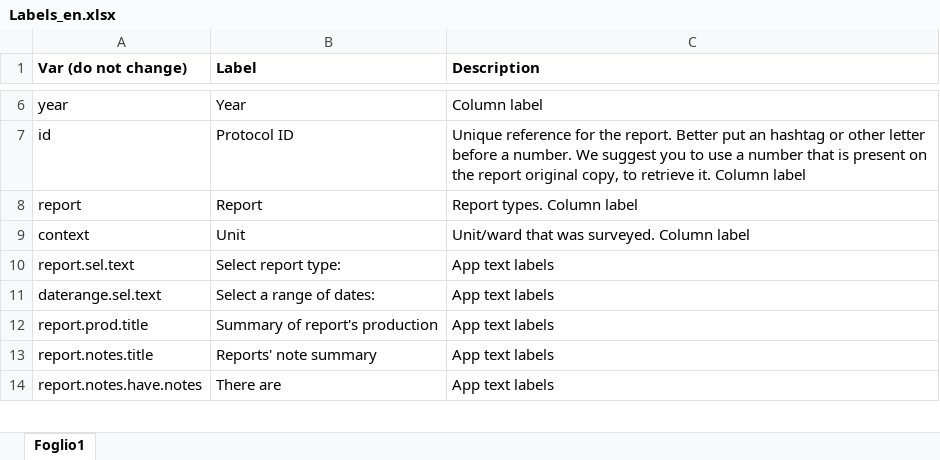
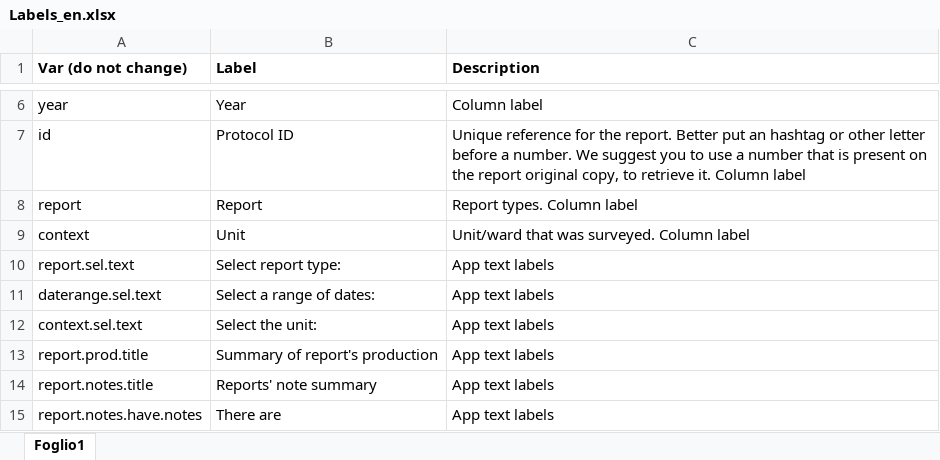
Before and after one commit to bakaburg1/Q-RED, an Excel workbook: Labels_en.xlsx, sheet Foglio1, drawn as a sheet; only a part is shown, gaps mark what is left out; values as stored, in another font and other column widths than the file's, no borders; the diff names each change by its address in the sheet, - before the commit and + after, or states it on an @@ line.

Commit message:
changes
- Added unit labels wrapping and shortening.
- Fixed timeline cutting records beyond 1st of January of current year.

```diff
--- a/Labels_en.xlsx (sheet Foglio1)
+++ b/Labels_en.xlsx (sheet Foglio1)
+row 12: context.sel.text | Select the unit: | App text labels
```
Also changed, not shown: Labels_it.xlsx, 5 other files.
